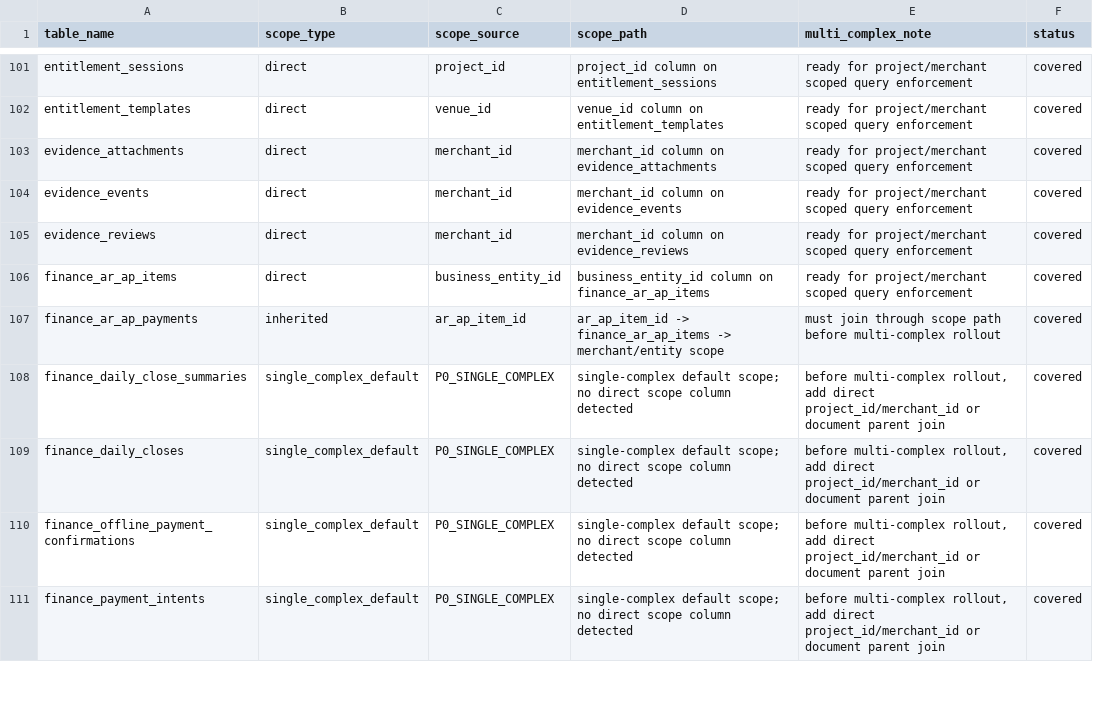
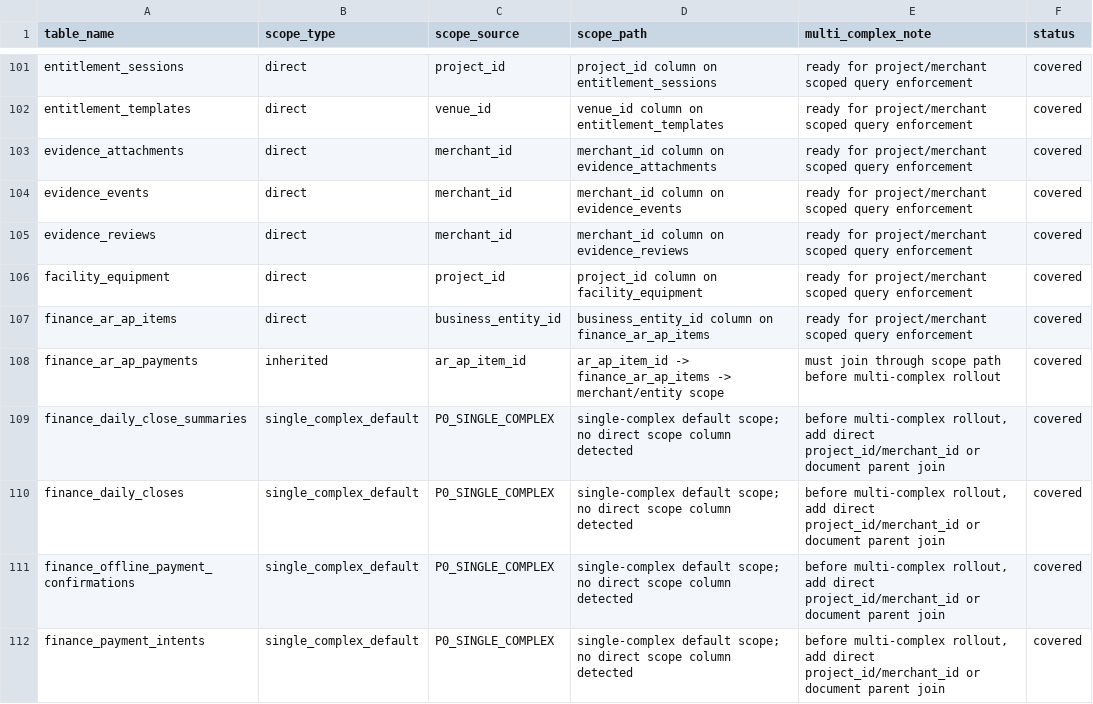
Before and after one commit to jxh1979/mall, a CSV file: docs/domain-ownership-scope-audit-v0.1.csv, drawn as a sheet; only a part is shown, gaps mark what is left out; the diff names each change by its address in the sheet, - before the commit and + after, or states it on an @@ line.

```diff
--- a/docs/domain-ownership-scope-audit-v0.1.csv
+++ b/docs/domain-ownership-scope-audit-v0.1.csv
+row 106: facility_equipment | direct | project_id | project_id column on facility_equipment | ready for project/merchant scoped query enforcement | covered
```
Also changed, not shown: docs/full-admin-page-permission-field-matrix-v0.1.csv, 23 other files.
